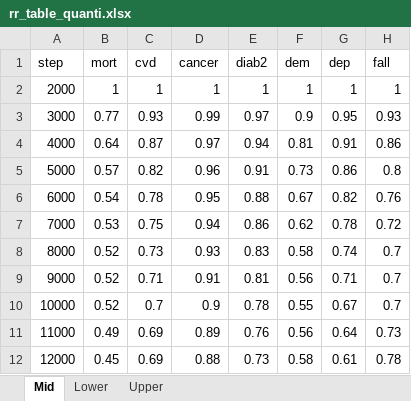
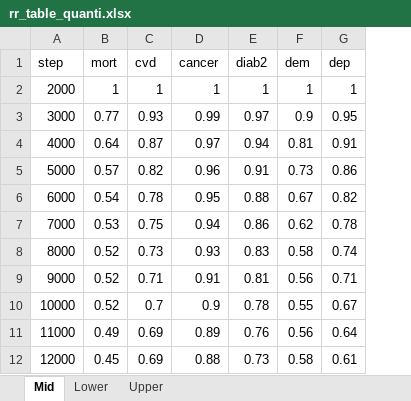
Before and after one commit to inesoriany/steps, an Excel workbook: data/rr_table_quanti.xlsx, sheet Mid, drawn as a sheet; values as stored, in another font and other column widths than the file's, no borders; the diff names each change by its address in the sheet, - before the commit and + after, or states it on an @@ line.

```diff
--- a/data/rr_table_quanti.xlsx (sheet Mid)
+++ b/data/rr_table_quanti.xlsx (sheet Mid)
-column H (fall), rows 2-12: 1 | 0.93 | 0.86 | 0.8 | 0.76 | 0.72 | 0.7 | 0.7 | 0.7 | 0.73 | 0.78
```
Also changed, not shown: sheet Upper, sheet Lower.
